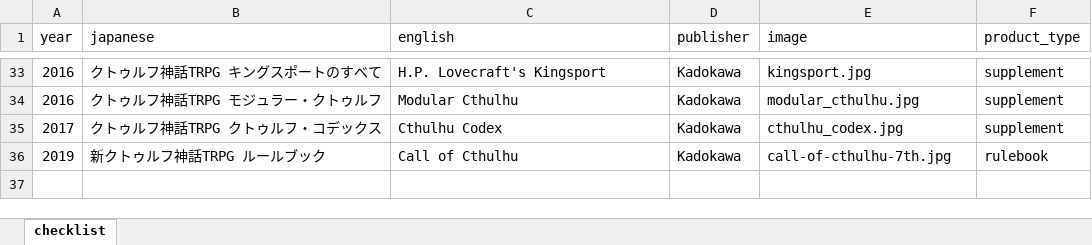
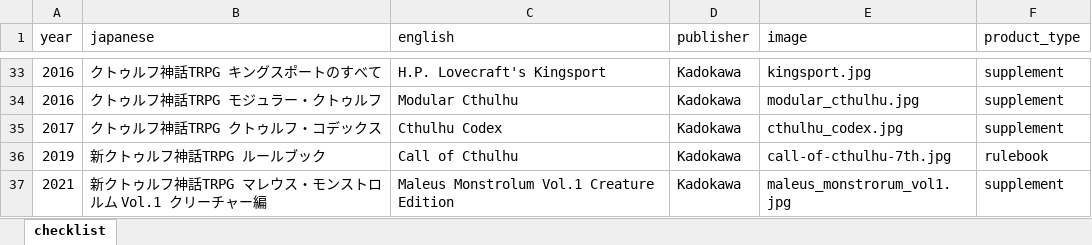
Before and after one commit to weatherspud/japanese-collectors-list, an Excel workbook: call-of-cthulhu-kadokawa/checklist.xlsx, sheet checklist, drawn as a sheet; only a part is shown, gaps mark what is left out; values as stored, in another font and other column widths than the file's, no borders; the diff names each change by its address in the sheet, - before the commit and + after, or states it on an @@ line.

```diff
--- a/call-of-cthulhu-kadokawa/checklist.xlsx (sheet checklist)
+++ b/call-of-cthulhu-kadokawa/checklist.xlsx (sheet checklist)
+row 37: 2021 | 新クトゥルフ神話TRPG マレウス・モンストロルム Vol.1 クリーチャー編 | Maleus Monstrolum Vol.1 Creature Edition | Kadokawa | maleus_monstrorum_vol1.jpg | supplement
```
Also changed, not shown: 4 other files.
